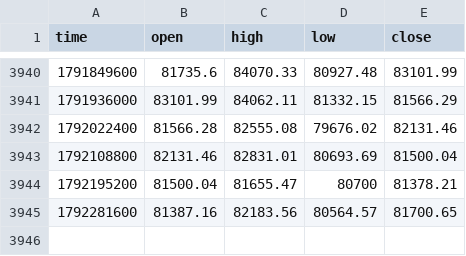
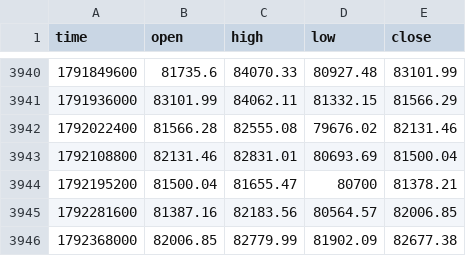
Before and after one commit to jaredbausch-ai/ctzb-data, a CSV file: data/BTC_1D.csv, drawn as a sheet; only a part is shown, gaps mark what is left out.

```diff
--- a/data/BTC_1D.csv
+++ b/data/BTC_1D.csv
@@ -3944,2 +3944,3 @@ time,open,high,low,close
 1792195200,81500.04,81655.47,80700,81378.21
-1792281600,81387.16,82183.56,80564.57,81700.65
+1792281600,81387.16,82183.56,80564.57,82006.85
+1792368000,82006.85,82779.99,81902.09,82677.38
```
Also changed, not shown: data/BTC_3D.csv, data/ETH_1D.csv, 12 other files.
